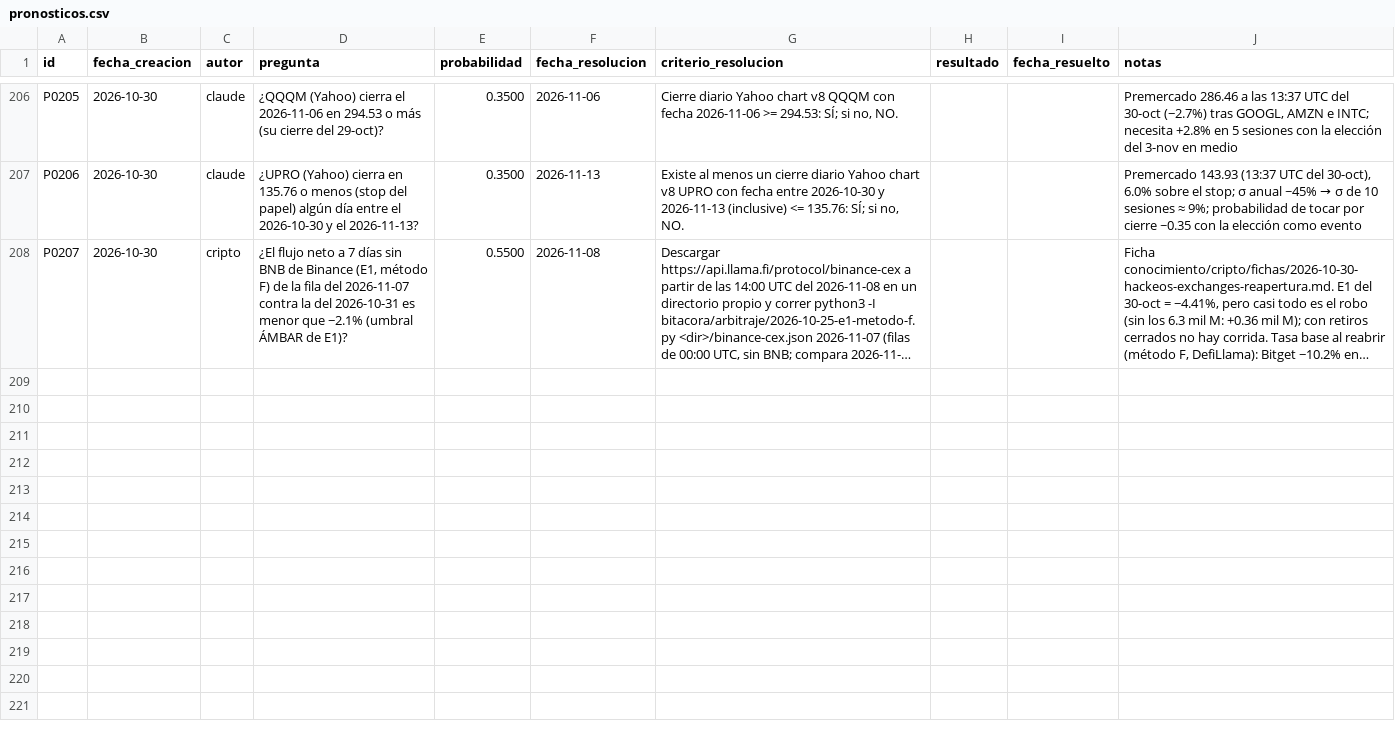
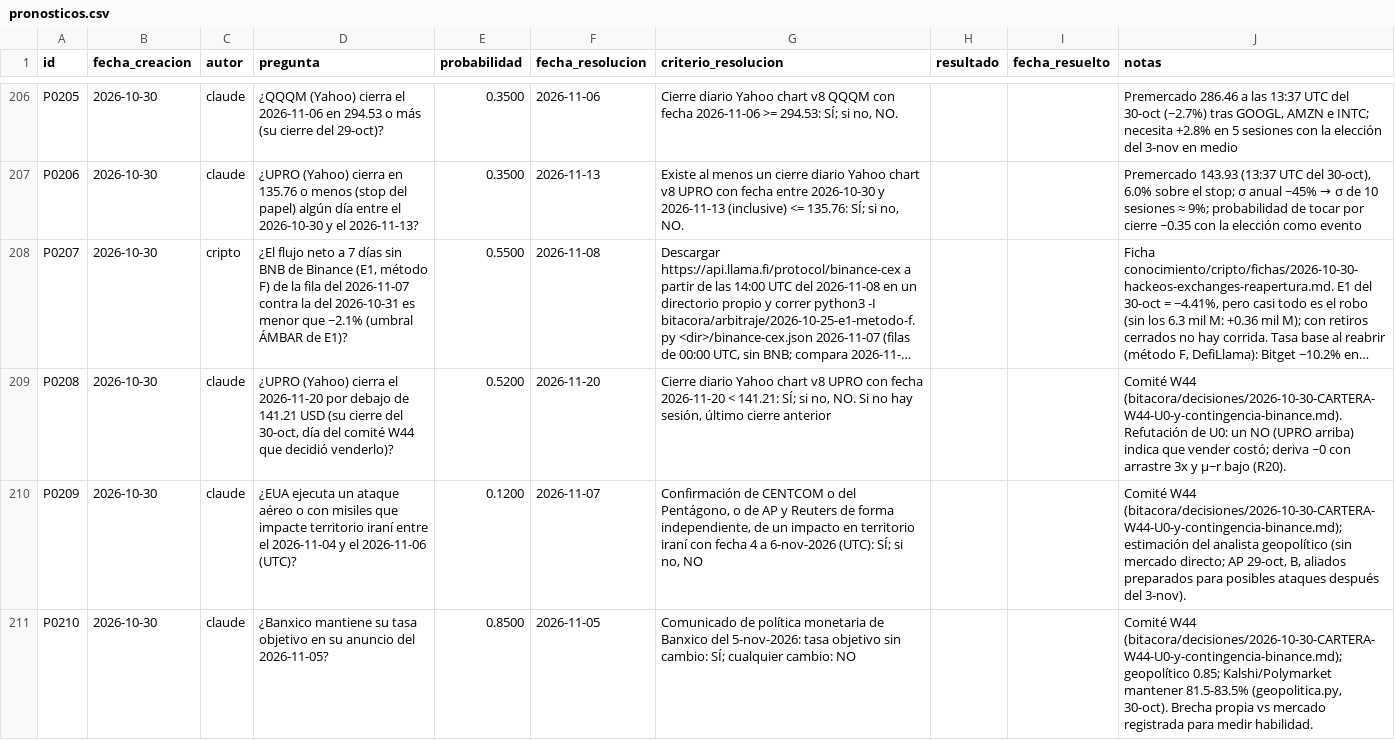
Before and after one commit to izurieta77/New1, a CSV file: bitacora/pronosticos.csv, drawn as a sheet; only a part is shown, gaps mark what is left out; long unchanged cells end in …; the diff names each change by its address in the sheet, - before the commit and + after, or states it on an @@ line.

```diff
--- a/bitacora/pronosticos.csv
+++ b/bitacora/pronosticos.csv
+row 209: P0208 | 2026-10-30 | claude | ¿UPRO (Yahoo) cierra el 2026-11-20 por debajo de 141.21 USD (su cierre del 30-oct, día del comité W44 que decidió venderlo)? | 0.5200 | 2026-11-20 | Cierre diario Yahoo chart v8 UPRO con fecha 2026-11-20 < 141.21: SÍ; si no, NO. Si no hay sesión, último cierre anterior |  |  | Comité W44 (bitacora/decisiones/2026-10-30-CARTERA-W44-U0-y-contingencia-binance.md). Refutación de U0: un NO (UPRO arriba) indica que vender costó; deriva ~0 con arrastre 3x y μ−r bajo (R20).
+row 210: P0209 | 2026-10-30 | claude | ¿EUA ejecuta un ataque aéreo o con misiles que impacte territorio iraní entre el 2026-11-04 y el 2026-11-06 (UTC)? | 0.1200 | 2026-11-07 | Confirmación de CENTCOM o del Pentágono, o de AP y Reuters de forma independiente, de un impacto en territorio iraní con fecha 4 a 6-nov-2026 (UTC): SÍ; si no, NO |  |  | Comité W44 (bitacora/decisiones/2026-10-30-CARTERA-W44-U0-y-contingencia-binance.md); estimación del analista geopolítico (sin mercado directo; AP 29-oct, B, aliados preparados para posibles ataques después del 3-nov).
+row 211: P0210 | 2026-10-30 | claude | ¿Banxico mantiene su tasa objetivo en su anuncio del 2026-11-05? | 0.8500 | 2026-11-05 | Comunicado de política monetaria de Banxico del 5-nov-2026: tasa objetivo sin cambio: SÍ; cualquier cambio: NO |  |  | Comité W44 (bitacora/decisiones/2026-10-30-CARTERA-W44-U0-y-contingencia-binance.md); geopolítico 0.85; Kalshi/Polymarket mantener 81.5-83.5% (geopolitica.py, 30-oct). Brecha propia vs mercado registrada para medir habilidad.
```
Also changed, not shown: bitacora/ordenes-pendientes.csv, 6 other files.
